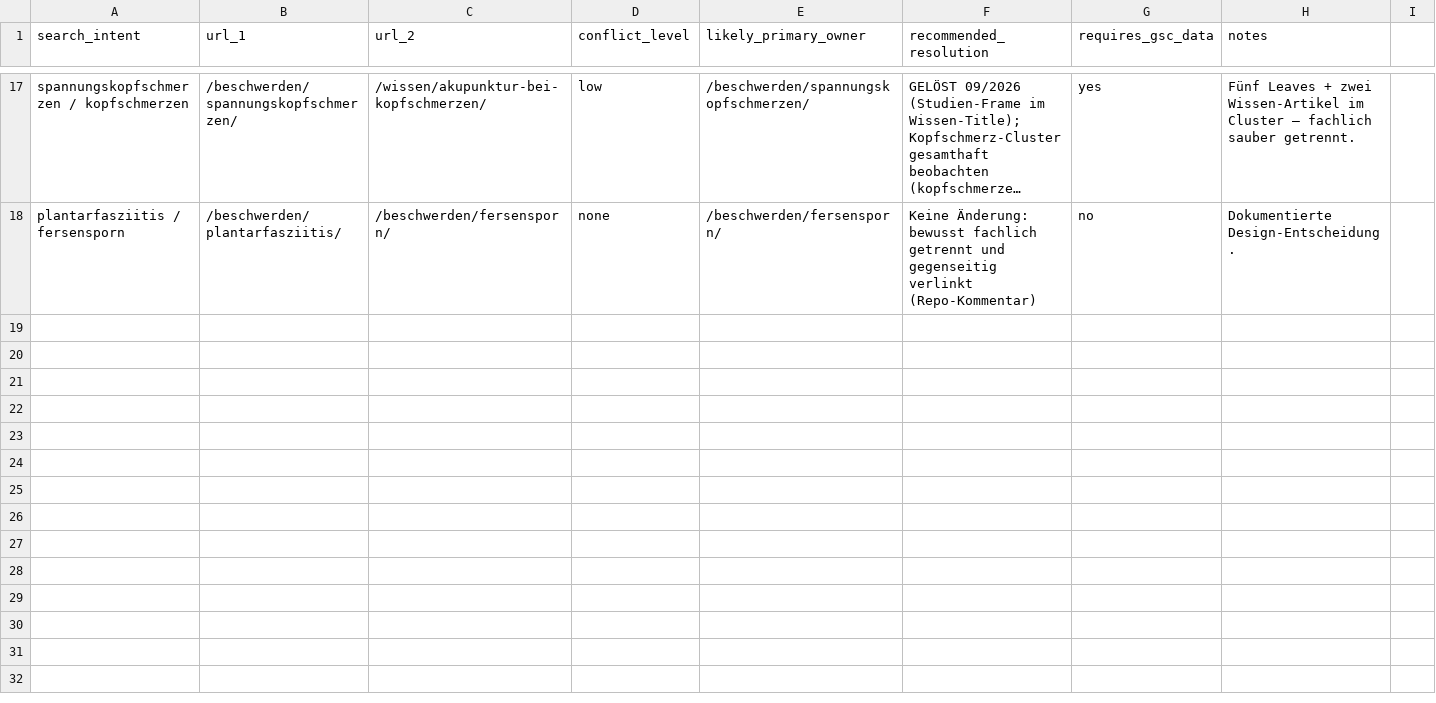
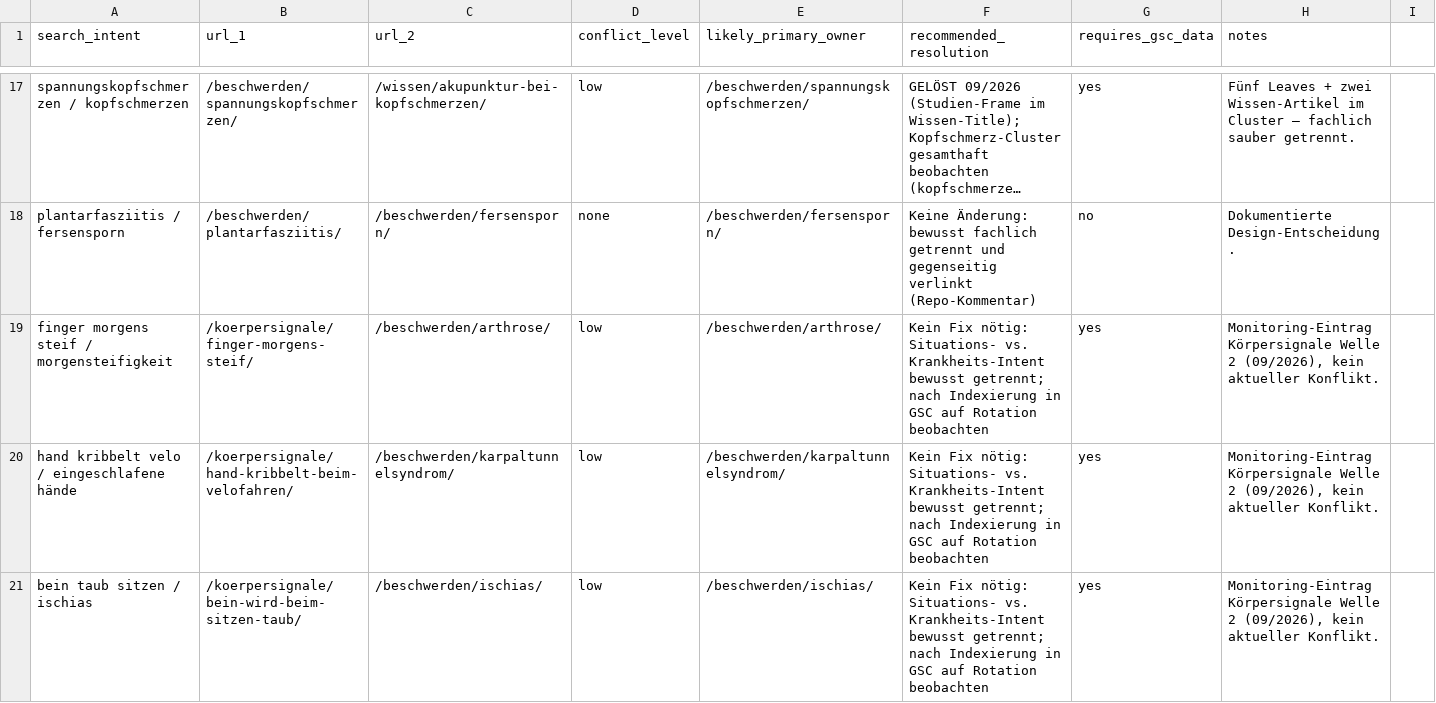
Before and after one commit to Thehwang88/tcm-ch, a CSV file: seo/intent-conflicts.csv, drawn as a sheet; only a part is shown, gaps mark what is left out; long unchanged cells end in …; the diff covers the shown part only; the diff names each change by its address in the sheet, - before the commit and + after, or states it on an @@ line.

```diff
--- a/seo/intent-conflicts.csv
+++ b/seo/intent-conflicts.csv
+row 19: finger morgens steif / morgensteifigkeit | /koerpersignale/finger-morgens-steif/ | /beschwerden/arthrose/ | low | /beschwerden/arthrose/ | Kein Fix nötig: Situations- vs. Krankheits-Intent bewusst getrennt; nach Indexierung in GSC auf Rotation beobachten | yes | Monitoring-Eintrag Körpersignale Welle 2 (09/2026), kein aktueller Konflikt.
+row 20: hand kribbelt velo / eingeschlafene hände | /koerpersignale/hand-kribbelt-beim-velofahren/ | /beschwerden/karpaltunnelsyndrom/ | low | /beschwerden/karpaltunnelsyndrom/ | Kein Fix nötig: Situations- vs. Krankheits-Intent bewusst getrennt; nach Indexierung in GSC auf Rotation beobachten | yes | Monitoring-Eintrag Körpersignale Welle 2 (09/2026), kein aktueller Konflikt.
+row 21: bein taub sitzen / ischias | /koerpersignale/bein-wird-beim-sitzen-taub/ | /beschwerden/ischias/ | low | /beschwerden/ischias/ | Kein Fix nötig: Situations- vs. Krankheits-Intent bewusst getrennt; nach Indexierung in GSC auf Rotation beobachten | yes | Monitoring-Eintrag Körpersignale Welle 2 (09/2026), kein aktueller Konflikt.
```
Also changed, not shown: 3 added rows and 4 edited cells elsewhere in this file, seo/do-not-create-intents.csv, seo/koerpersignale-candidates.csv, 17 other files.
